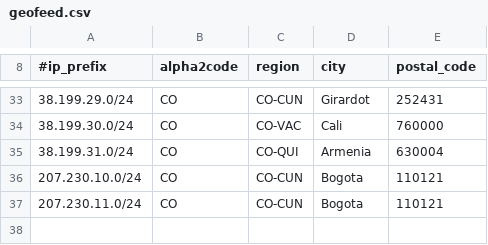
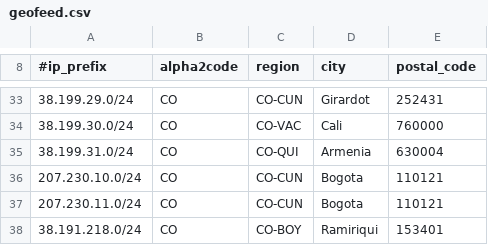
Before and after one commit to chacal1231/tvymas-geofeed, a CSV file: geofeed.csv, drawn as a sheet; only a part is shown, gaps mark what is left out; the diff names each change by its address in the sheet, - before the commit and + after, or states it on an @@ line.

Commit message:
Update geofeed.csv

```diff
--- a/geofeed.csv
+++ b/geofeed.csv
+row 38: 38.191.218.0/24 | CO | CO-BOY | Ramiriqui | 153401
```
